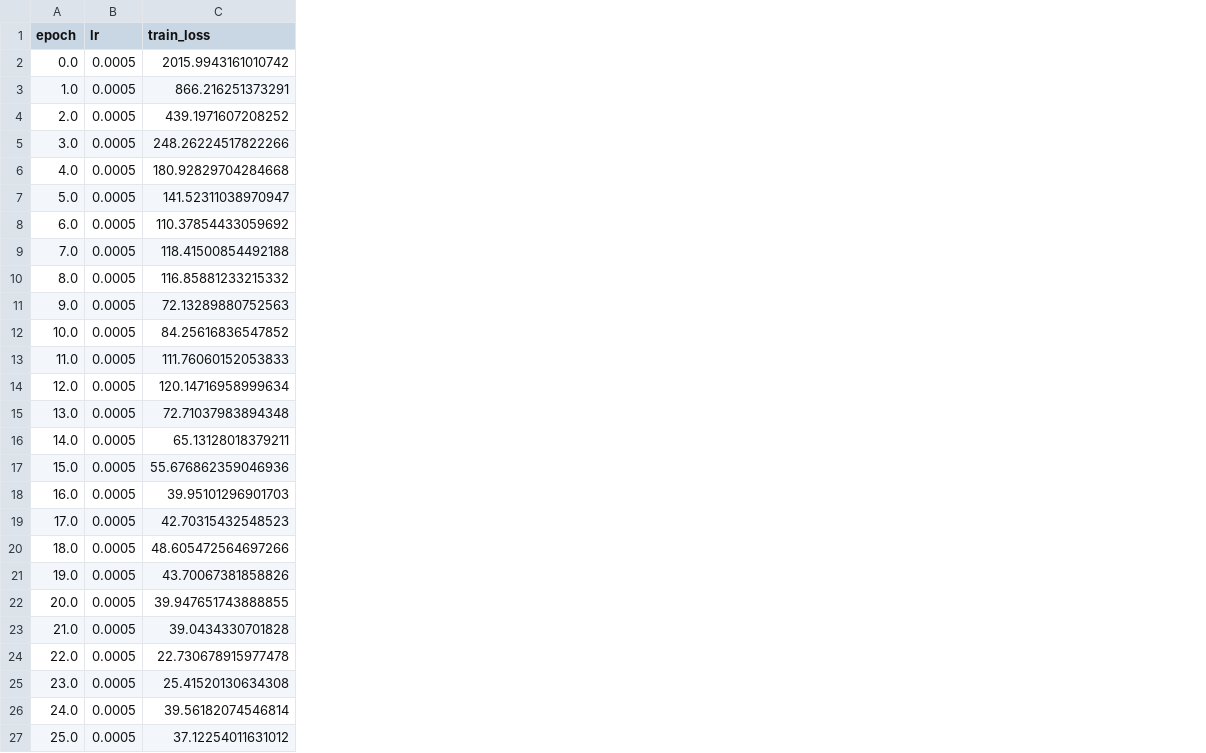
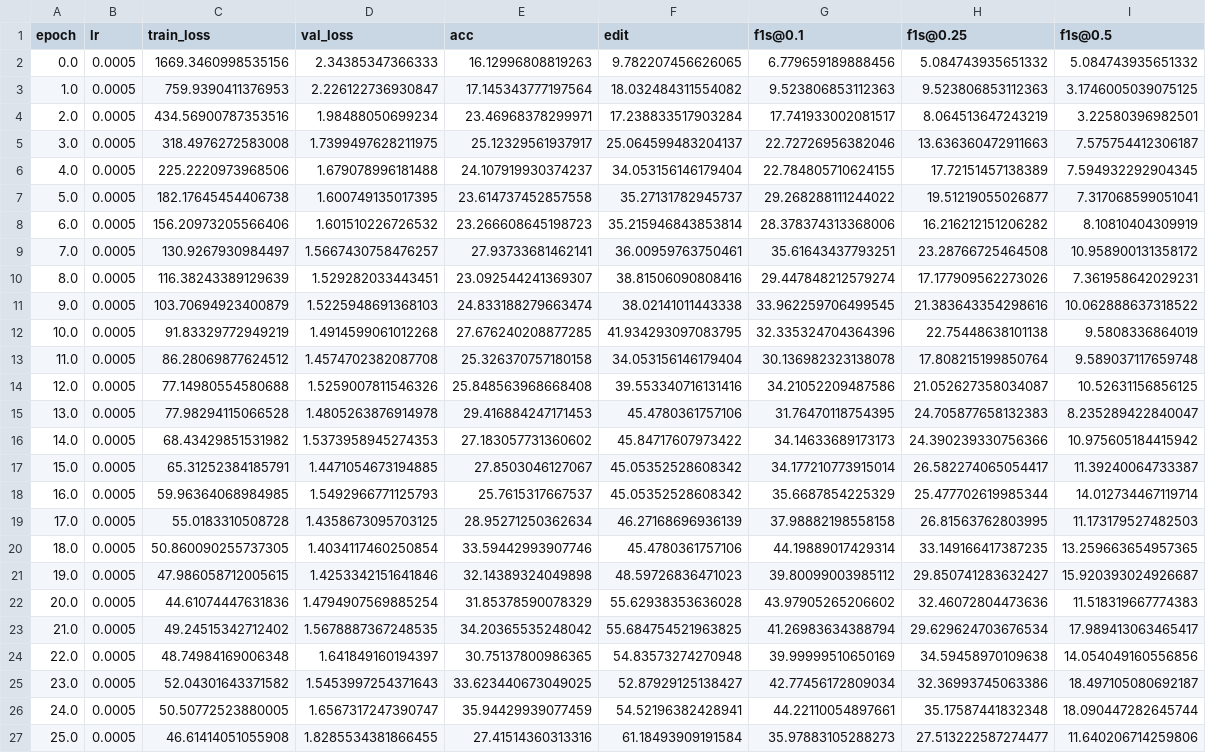
Before and after one commit to rayc4/ms-tcn, a CSV file: train_result/log.csv, drawn as a sheet; only a part is shown; the diff covers the shown part only; the diff names each change by its address in the sheet, - before the commit and + after, or states it on an @@ line.

Commit message:
add training results and data

```diff
--- a/train_result/log.csv
+++ b/train_result/log.csv
+column D (val_loss), rows 2-27: 2.34385347366333 | 2.226122736930847 | 1.98488050699234 | 1.7399497628211975 | 1.679078996181488 | 1.600749135017395 | 1.601510226726532 | 1.5667430758476257 | 1.529282033443451 | 1.5225948691368103 | 1.4914599061012268 | 1.4574702382087708 | 1.5259007811546326 | 1.4805263876914978 | 1.5373958945274353 | 1.4471054673194885 | 1.5492966771125793 | 1.4358673095703125 | 1.4034117460250854 | 1.4253342151641846 | 1.4794907569885254 | 1.5678887367248535 | 1.641849160194397 | 1.5453997254371643 | 1.6567317247390747 | 1.8285534381866455
+column E (acc), rows 2-27: 16.12996808819263 | 17.145343777197564 | 23.46968378299971 | 25.12329561937917 | 24.107919930374237 | 23.614737452857558 | 23.266608645198723 | 27.93733681462141 | 23.092544241369307 | 24.833188279663474 | 27.676240208877285 | 25.326370757180158 | 25.848563968668408 | 29.416884247171453 | 27.183057731360602 | 27.8503046127067 | 25.7615317667537 | 28.95271250362634 | 33.59442993907746 | 32.14389324049898 | 31.85378590078329 | 34.20365535248042 | 30.75137800986365 | 33.623440673049025 | 35.94429939077459 | 27.41514360313316
+column F (edit), rows 2-27: 9.782207456626065 | 18.032484311554082 | 17.238833517903284 | 25.064599483204137 | 34.053156146179404 | 35.27131782945737 | 35.215946843853814 | 36.00959763750461 | 38.81506090808416 | 38.02141011443338 | 41.934293097083795 | 34.053156146179404 | 39.553340716131416 | 45.4780361757106 | 45.84717607973422 | 45.05352528608342 | 45.05352528608342 | 46.27168696936139 | 45.4780361757106 | 48.59726836471023 | 55.62938353636028 | 55.684754521963825 | 54.83573274270948 | 52.87929125138427 | 54.52196382428941 | 61.18493909191584
+column G (f1s@0.1), rows 2-27: 6.779659189888456 | 9.523806853112363 | 17.741933002081517 | 22.72726956382046 | 22.784805710624155 | 29.268288111244022 | 28.378374313368006 | 35.61643437793251 | 29.447848212579274 | 33.962259706499545 | 32.335324704364396 | 30.136982323138078 | 34.21052209487586 | 31.76470118754395 | 34.14633689173173 | 34.177210773915014 | 35.6687854225329 | 37.98882198558158 | 44.19889017429314 | 39.80099003985112 | 43.97905265206602 | 41.26983634388794 | 39.99999510650169 | 42.77456172809034 | 44.22110054897661 | 35.97883105288273
+column H (f1s@0.25), rows 2-27: 5.084743935651332 | 9.523806853112363 | 8.064513647243219 | 13.636360472911663 | 17.72151457138389 | 19.51219055026877 | 16.216212151206282 | 23.28766725464508 | 17.177909562273026 | 21.383643354298616 | 22.75448638101138 | 17.808215199850764 | 21.052627358034087 | 24.705877658132383 | 24.390239330756366 | 26.582274065054417 | 25.477702619985344 | 26.81563762803995 | 33.149166417387235 | 29.850741283632427 | 32.46072804473636 | 29.629624703676534 | 34.59458970109638 | 32.36993745063386 | 35.17587441832348 | 27.513222587274477
+column I (f1s@0.5), rows 2-27: 5.084743935651332 | 3.1746005039075125 | 3.22580396982501 | 7.575754412306187 | 7.594932292904345 | 7.317068599051041 | 8.10810404309919 | 10.958900131358172 | 7.361958642029231 | 10.062888637318522 | 9.5808336864019 | 9.589037117659748 | 10.52631156856125 | 8.235289422840047 | 10.975605184415942 | 11.39240064733387 | 14.012734467119714 | 11.173179527482503 | 13.259663654957365 | 15.920393024926687 | 11.518319667774383 | 17.989413063465417 | 14.054049160556856 | 18.497105080692187 | 18.090447282645744 | 11.640206714259806
-C2 (train_loss): 2015.9943161010742
+C2 (train_loss): 1669.3460998535156
-C3 (train_loss): 866.216251373291
+C3 (train_loss): 759.9390411376953
-C4 (train_loss): 439.1971607208252
+C4 (train_loss): 434.56900787353516
-C5 (train_loss): 248.26224517822266
+C5 (train_loss): 318.4976272583008
-C6 (train_loss): 180.92829704284668
+C6 (train_loss): 225.2220973968506
-C7 (train_loss): 141.52311038970947
+C7 (train_loss): 182.17645454406738
-C8 (train_loss): 110.37854433059692
+C8 (train_loss): 156.20973205566406
-C9 (train_loss): 118.41500854492188
+C9 (train_loss): 130.9267930984497
-C10 (train_loss): 116.85881233215332
+C10 (train_loss): 116.38243389129639
-C11 (train_loss): 72.13289880752563
+C11 (train_loss): 103.70694923400879
-C12 (train_loss): 84.25616836547852
+C12 (train_loss): 91.83329772949219
-C13 (train_loss): 111.76060152053833
+C13 (train_loss): 86.28069877624512
-C14 (train_loss): 120.14716958999634
+C14 (train_loss): 77.14980554580688
-C15 (train_loss): 72.71037983894348
+C15 (train_loss): 77.98294115066528
-C16 (train_loss): 65.13128018379211
+C16 (train_loss): 68.43429851531982
-C17 (train_loss): 55.676862359046936
+C17 (train_loss): 65.31252384185791
-C18 (train_loss): 39.95101296901703
+C18 (train_loss): 59.96364068984985
-C19 (train_loss): 42.70315432548523
+C19 (train_loss): 55.0183310508728
-C20 (train_loss): 48.605472564697266
+C20 (train_loss): 50.860090255737305
-C21 (train_loss): 43.70067381858826
+C21 (train_loss): 47.986058712005615
-C22 (train_loss): 39.947651743888855
+C22 (train_loss): 44.61074447631836
-C23 (train_loss): 39.0434330701828
+C23 (train_loss): 49.24515342712402
-C24 (train_loss): 22.730678915977478
+C24 (train_loss): 48.74984169006348
-C25 (train_loss): 25.41520130634308
+C25 (train_loss): 52.04301643371582
-C26 (train_loss): 39.56182074546814
+C26 (train_loss): 50.50772523880005
-C27 (train_loss): 37.12254011631012
+C27 (train_loss): 46.61414051055908
```
Also changed, not shown: 24 edited cells elsewhere in this file, csv/suturing/train1.csv, 45 other files.
